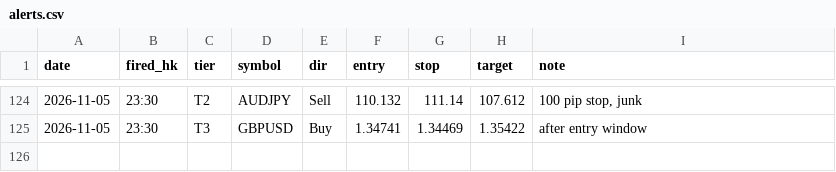
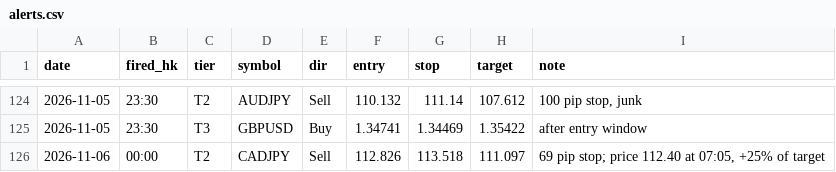
Before and after one commit to DeeNiece/vep, a CSV file: journal/data/alerts.csv, drawn as a sheet; only a part is shown, gaps mark what is left out.

```diff
--- a/journal/data/alerts.csv
+++ b/journal/data/alerts.csv
@@ -125 +125,2 @@ date,fired_hk,tier,symbol,dir,entry,stop,target,note
 2026-11-05,23:30,T3,GBPUSD,Buy,1.34741,1.34469,1.35422,after entry window
+2026-11-06,00:00,T2,CADJPY,Sell,112.826,113.518,111.097,"69 pip stop; price 112.40 at 07:05, +25% of target"
```
Also changed, not shown: 2 other files.
